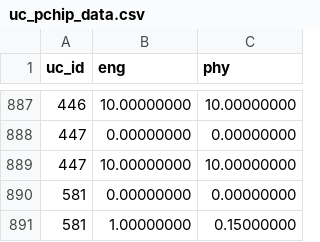
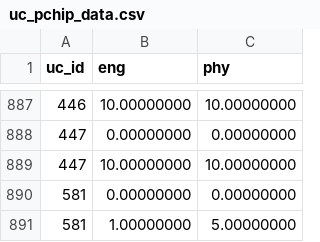
Before and after one commit to DiamondLightSource/pytac, a CSV file: src/pytac/data/49/uc_pchip_data.csv, drawn as a sheet; only a part is shown, gaps mark what is left out.

Commit message:
Manually modify steerer conversion data
This needs to be addressed in MML, but for now this change allows
vefb to work against the Virtac

```diff
--- a/src/pytac/data/49/uc_pchip_data.csv
+++ b/src/pytac/data/49/uc_pchip_data.csv
@@ -890,2 +890,2 @@ uc_id,eng,phy
 581,0.00000000,0.00000000
-581,1.00000000,0.15000000
+581,1.00000000,5.00000000
```
